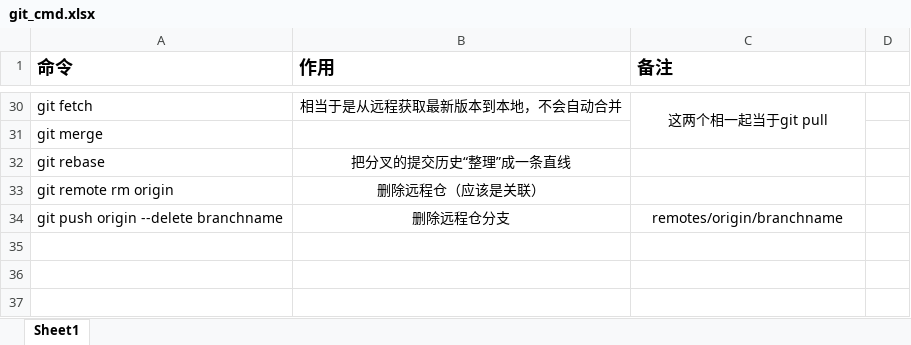
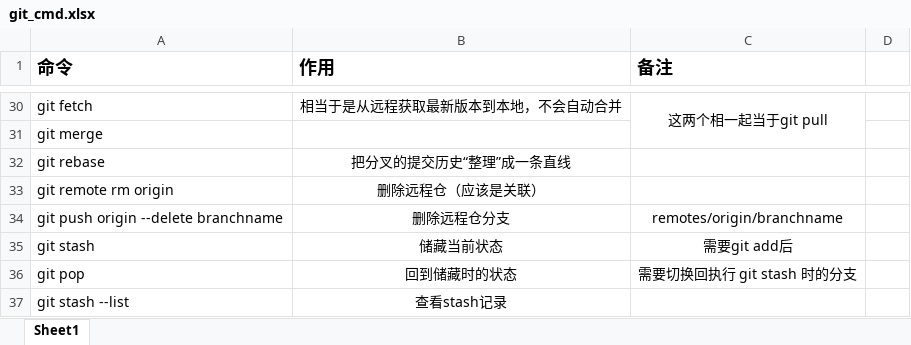
Before and after one commit to xiuluo-psz/source, an Excel workbook: git_cmd.xlsx, sheet Sheet1, drawn as a sheet; only a part is shown, gaps mark what is left out; values as stored, in another font and other column widths than the file's, no borders; the diff names each change by its address in the sheet, - before the commit and + after, or states it on an @@ line.

Commit message:
modify stash cmd

```diff
--- a/git_cmd.xlsx (sheet Sheet1)
+++ b/git_cmd.xlsx (sheet Sheet1)
+row 35: git stash | 储藏当前状态 | 需要git add后
+row 36: git pop | 回到储藏时的状态 | 需要切换回执行 git stash 时的分支
+row 37: git stash --list | 查看stash记录
```
